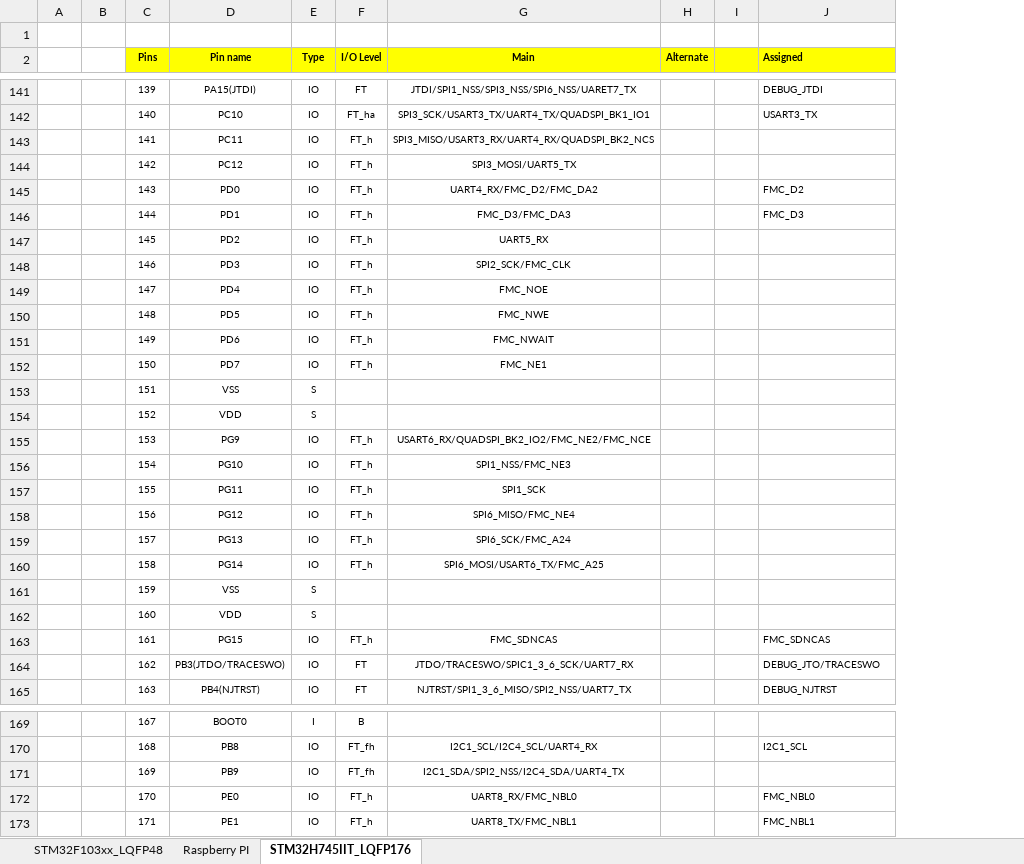
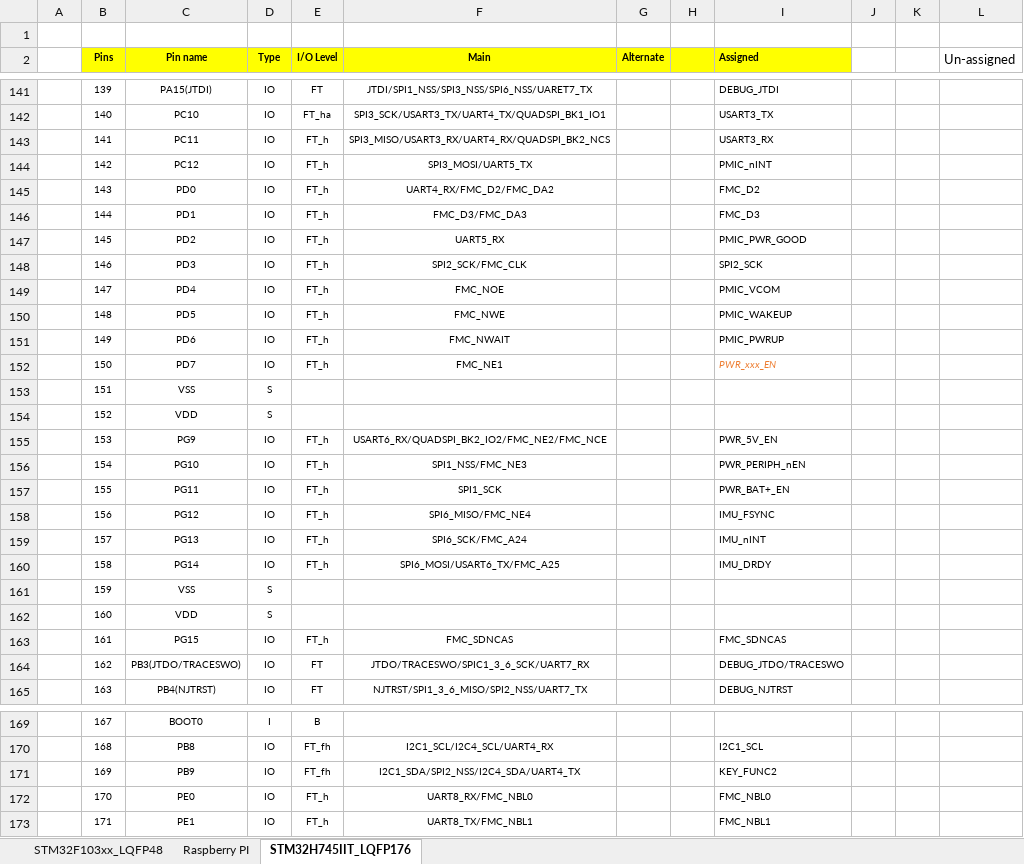
Before and after one commit to akkdong/FlightComputer, an Excel workbook: doc/Pinout.xlsx, sheet STM32H745IIT_LQFP176, drawn as a sheet; only a part is shown, gaps mark what is left out; values as stored, in another font and other column widths than the file's, no borders; removed rows and columns are numbered as before the commit, all else as after; the diff covers the shown part only; the diff names each change by its address in the sheet, - before the commit and + after, or states it on an @@ line.

```diff
--- a/doc/Pinout.xlsx (sheet STM32H745IIT_LQFP176)
+++ b/doc/Pinout.xlsx (sheet STM32H745IIT_LQFP176)
-column B, empty
+column J, empty
+column K, empty
+column L (Un-assigned), empty
-I143 (Assigned): (empty)
+I143 (Assigned): USART3_RX
-I144 (Assigned): (empty)
+I144 (Assigned): PMIC_nINT
-I147 (Assigned): (empty)
+I147 (Assigned): PMIC_PWR_GOOD
-I148 (Assigned): (empty)
+I148 (Assigned): SPI2_SCK
-I149 (Assigned): (empty)
+I149 (Assigned): PMIC_VCOM
-I150 (Assigned): (empty)
+I150 (Assigned): PMIC_WAKEUP
-I151 (Assigned): (empty)
+I151 (Assigned): PMIC_PWRUP
-I152 (Assigned): (empty)
+I152 (Assigned): PWR_xxx_EN
-I155 (Assigned): (empty)
+I155 (Assigned): PWR_5V_EN
-I156 (Assigned): (empty)
+I156 (Assigned): PWR_PERIPH_nEN
-I157 (Assigned): (empty)
+I157 (Assigned): PWR_BAT+_EN
-I158 (Assigned): (empty)
+I158 (Assigned): IMU_FSYNC
-I159 (Assigned): (empty)
+I159 (Assigned): IMU_nINT
-I160 (Assigned): (empty)
+I160 (Assigned): IMU_DRDY
-I164 (Assigned): DEBUG_JTO/TRACESWO
+I164 (Assigned): DEBUG_JTDO/TRACESWO
-I171 (Assigned): (empty)
+I171 (Assigned): KEY_FUNC2
```
Also changed, not shown: 36 edited cells and cell formats elsewhere in this sheet, 16 other files.
